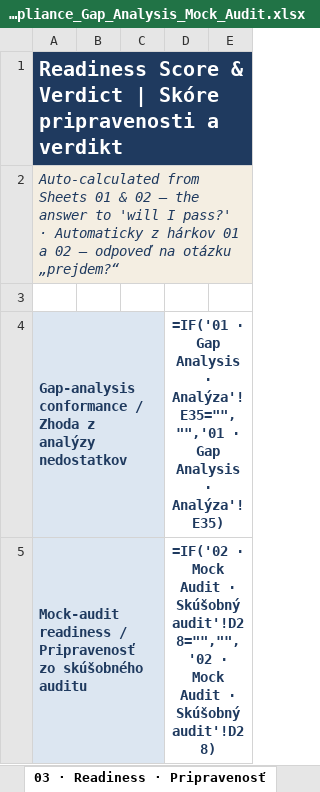
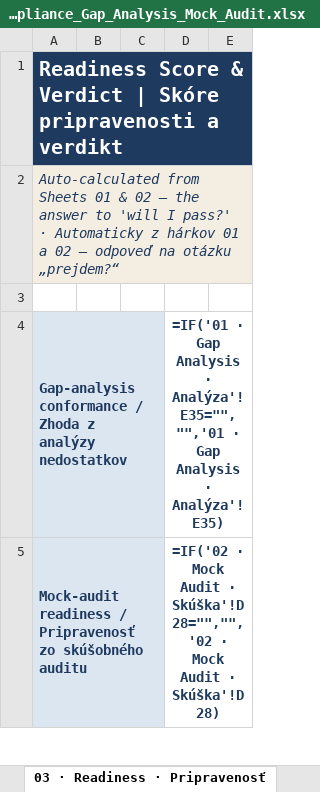
Before and after one commit to TicodeB/NeuroHive, an Excel workbook: asset-forge/products/P13_Compliance_Gap_Analysis_Mock_Audit.xlsx, sheet 03 · Readiness · Pripravenosť, drawn as a sheet; only a part is shown; values as stored, in another font and other column widths than the file's, no borders; formulas without a stored value are shown as written; conditional formats not drawn; the diff covers the shown part only; the diff names each change by its address in the sheet, - before the commit and + after, or states it on an @@ line.

```diff
--- a/asset-forge/products/P13_Compliance_Gap_Analysis_Mock_Audit.xlsx (sheet 03 · Readiness · Pripravenosť)
+++ b/asset-forge/products/P13_Compliance_Gap_Analysis_Mock_Audit.xlsx (sheet 03 · Readiness · Pripravenosť)
-D5: …Audit · Skúšobný audit'!D28="","",'02 · Mock Audit · Skúšobný audit'!D28)
+D5: …Audit · Skúška'!D28="","",'02 · Mock Audit · Skúška'!D28)
```
Also changed, not shown: 1 edited cell elsewhere in this sheet, sheet 00 · Start Here · Začnite tu, other sheet tabs, asset-forge/products/P13_DEMO_Compliance_Gap_Analysis_Mock_Audit.xlsx, asset-forge/products/P1_Cafe_Restaurant_Compliance_Pack.xlsx, 9 other files.
